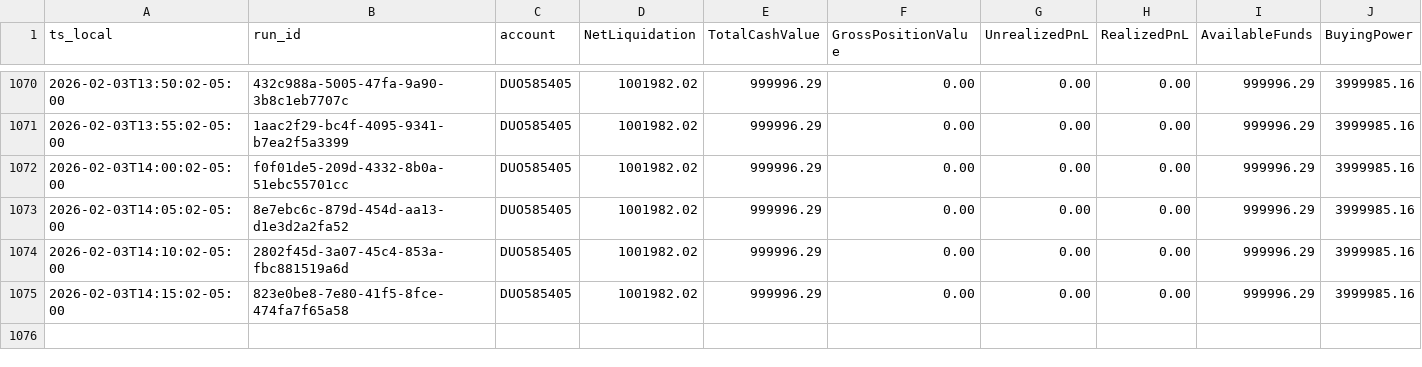
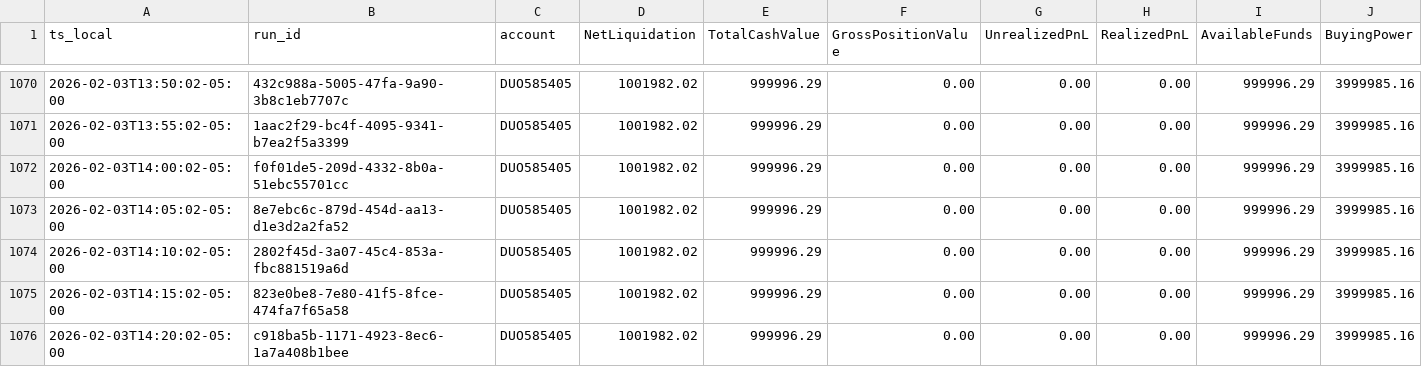
Before and after one commit to martinstabler-bit/IBKR_MeanReversion_Bot, a CSV file: analytics/logs/account.csv, drawn as a sheet; only a part is shown, gaps mark what is left out; rows hold the shown columns only; the diff names each change by its address in the sheet, - before the commit and + after, or states it on an @@ line.

```diff
--- a/analytics/logs/account.csv
+++ b/analytics/logs/account.csv
+row 1076: 2026-02-03T14:20:02-05:00 | c918ba5b-1171-4923-8ec6-1a7a408b1bee | DUO585405 | 1001982.02 | 999996.29 | 0.00 | 0.00 | 0.00 | 999996.29 | 3999985.16
```
Also changed, not shown: analytics/logs/runs.csv.
